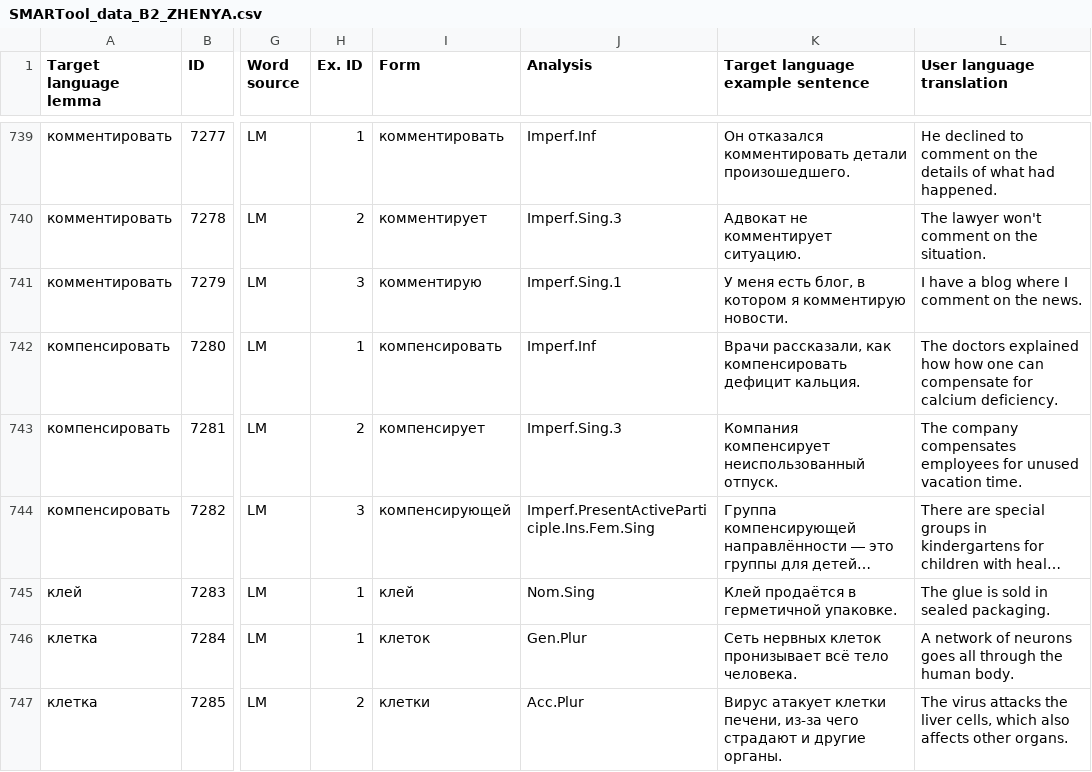
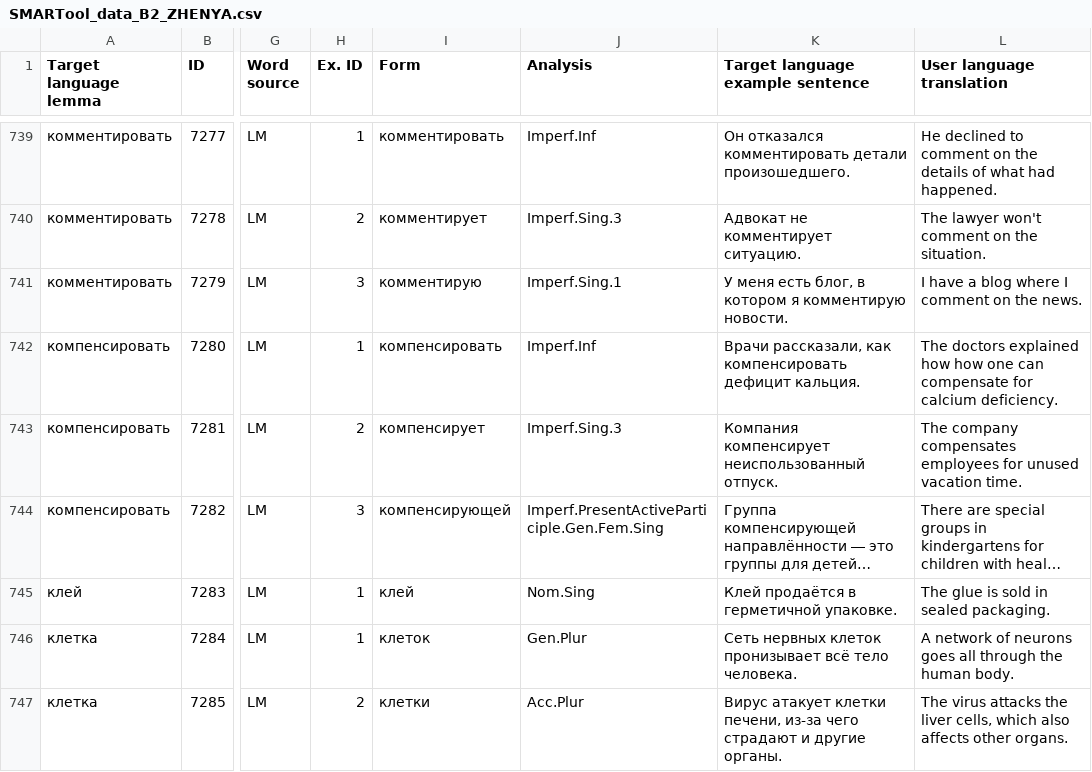
Before and after one commit to lajanda/data-rus-eng, a CSV file: SMARTool_data_B2_ZHENYA.csv, drawn as a sheet; only a part is shown, gaps mark what is left out; long unchanged cells end in …; the diff names each change by its address in the sheet, - before the commit and + after, or states it on an @@ line.

Commit message:
Correct error in analysis for item 7282
Группа компенсирующей направлённости ― это группы для детей с нарушениями здоровья.
   (Imperf.PresentActiveParticiple.Ins.Fem.Sing )
>>
Gen.Fem.Sing

```diff
--- a/SMARTool_data_B2_ZHENYA.csv
+++ b/SMARTool_data_B2_ZHENYA.csv
-J744 (Analysis): Imperf.PresentActiveParticiple.Ins.Fem.Sing
+J744 (Analysis): Imperf.PresentActiveParticiple.Gen.Fem.Sing
```
